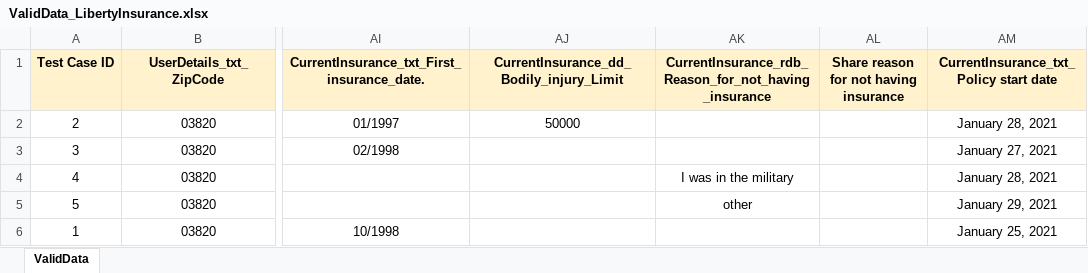
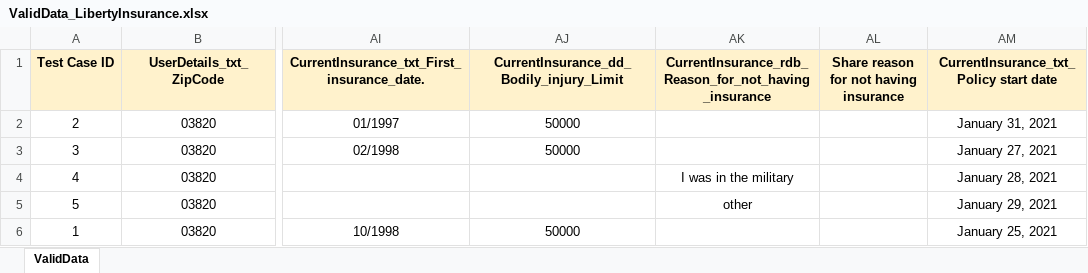
Before and after one commit to rahulrwt/libertymutual, an Excel workbook: resources/repository/ValidData_LibertyInsurance.xlsx, sheet ValidData, drawn as a sheet; only a part is shown, gaps mark what is left out; values as stored, in another font and other column widths than the file's, no borders; the diff names each change by its address in the sheet, - before the commit and + after, or states it on an @@ line.

```diff
--- a/resources/repository/ValidData_LibertyInsurance.xlsx (sheet ValidData)
+++ b/resources/repository/ValidData_LibertyInsurance.xlsx (sheet ValidData)
-AM2: January 28, 2021
+AM2: January 31, 2021
-AJ3: (empty)
+AJ3: 50000
-AJ6: (empty)
+AJ6: 50000
```
Also changed, not shown: Prices.xlsx, resources/repository/InvalidData_LibertyInsurance.xlsx, 31 other files.
